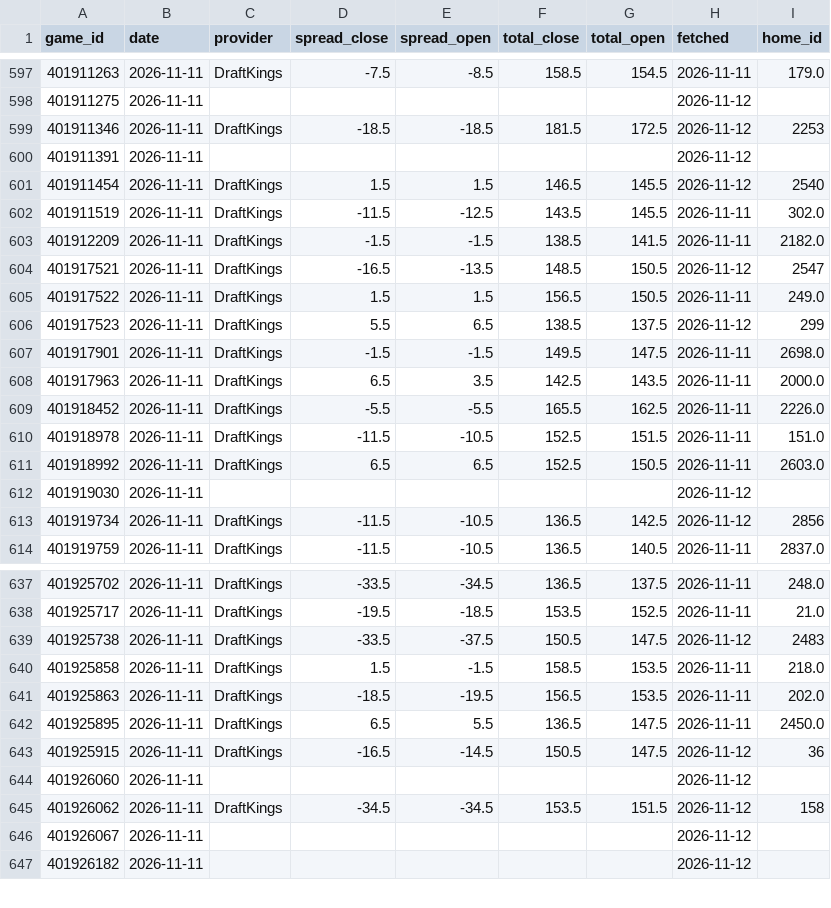
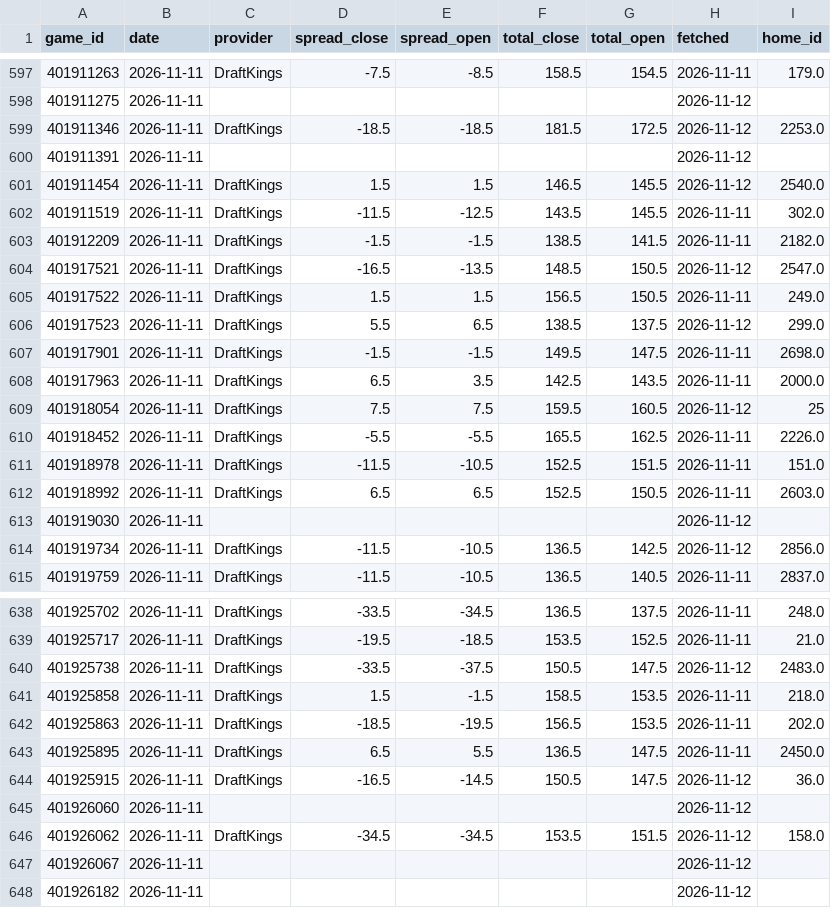
Before and after one commit to psturo77/cbb-data, a CSV file: lines.csv, drawn as a sheet; only a part is shown, gaps mark what is left out; the diff covers the shown part only.

```diff
--- a/lines.csv
+++ b/lines.csv
@@ -598,12 +598,13 @@ game_id,date,provider,spread_close,spread_open,total_close,total_open,fetched,ho
 401911275,2026-11-11,,,,,,2026-11-12,
-401911346,2026-11-11,DraftKings,-18.5,-18.5,181.5,172.5,2026-11-12,2253
+401911346,2026-11-11,DraftKings,-18.5,-18.5,181.5,172.5,2026-11-12,2253.0
 401911391,2026-11-11,,,,,,2026-11-12,
-401911454,2026-11-11,DraftKings,1.5,1.5,146.5,145.5,2026-11-12,2540
+401911454,2026-11-11,DraftKings,1.5,1.5,146.5,145.5,2026-11-12,2540.0
 401911519,2026-11-11,DraftKings,-11.5,-12.5,143.5,145.5,2026-11-11,302.0
 401912209,2026-11-11,DraftKings,-1.5,-1.5,138.5,141.5,2026-11-11,2182.0
-401917521,2026-11-11,DraftKings,-16.5,-13.5,148.5,150.5,2026-11-12,2547
+401917521,2026-11-11,DraftKings,-16.5,-13.5,148.5,150.5,2026-11-12,2547.0
 401917522,2026-11-11,DraftKings,1.5,1.5,156.5,150.5,2026-11-11,249.0
-401917523,2026-11-11,DraftKings,5.5,6.5,138.5,137.5,2026-11-12,299
+401917523,2026-11-11,DraftKings,5.5,6.5,138.5,137.5,2026-11-12,299.0
 401917901,2026-11-11,DraftKings,-1.5,-1.5,149.5,147.5,2026-11-11,2698.0
 401917963,2026-11-11,DraftKings,6.5,3.5,142.5,143.5,2026-11-11,2000.0
+401918054,2026-11-11,DraftKings,7.5,7.5,159.5,160.5,2026-11-12,25
 401918452,2026-11-11,DraftKings,-5.5,-5.5,165.5,162.5,2026-11-11,2226.0
@@ -612,3 +613,3 @@ game_id,date,provider,spread_close,spread_open,total_close,total_open,fetched,ho
 401919030,2026-11-11,,,,,,2026-11-12,
-401919734,2026-11-11,DraftKings,-11.5,-10.5,136.5,142.5,2026-11-12,2856
+401919734,2026-11-11,DraftKings,-11.5,-10.5,136.5,142.5,2026-11-12,2856.0
 401919759,2026-11-11,DraftKings,-11.5,-10.5,136.5,140.5,2026-11-11,2837.0
@@ -638,3 +639,3 @@ game_id,date,provider,spread_close,spread_open,total_close,total_open,fetched,ho
 401925717,2026-11-11,DraftKings,-19.5,-18.5,153.5,152.5,2026-11-11,21.0
-401925738,2026-11-11,DraftKings,-33.5,-37.5,150.5,147.5,2026-11-12,2483
+401925738,2026-11-11,DraftKings,-33.5,-37.5,150.5,147.5,2026-11-12,2483.0
 401925858,2026-11-11,DraftKings,1.5,-1.5,158.5,153.5,2026-11-11,218.0
@@ -642,5 +643,5 @@ game_id,date,provider,spread_close,spread_open,total_close,total_open,fetched,ho
 401925895,2026-11-11,DraftKings,6.5,5.5,136.5,147.5,2026-11-11,2450.0
-401925915,2026-11-11,DraftKings,-16.5,-14.5,150.5,147.5,2026-11-12,36
+401925915,2026-11-11,DraftKings,-16.5,-14.5,150.5,147.5,2026-11-12,36.0
 401926060,2026-11-11,,,,,,2026-11-12,
-401926062,2026-11-11,DraftKings,-34.5,-34.5,153.5,151.5,2026-11-12,158
+401926062,2026-11-11,DraftKings,-34.5,-34.5,153.5,151.5,2026-11-12,158.0
 401926067,2026-11-11,,,,,,2026-11-12,
```
Also changed, not shown: 3 edited cells elsewhere in this file, model.csv, teams.csv, 3 other files.
